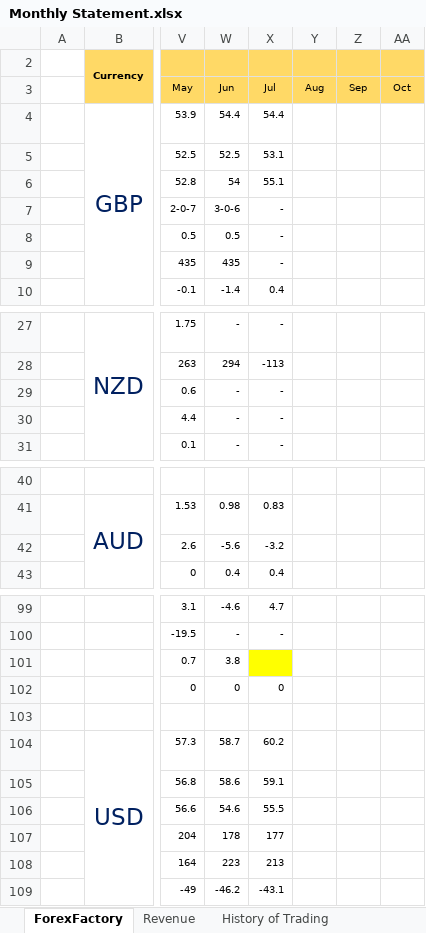
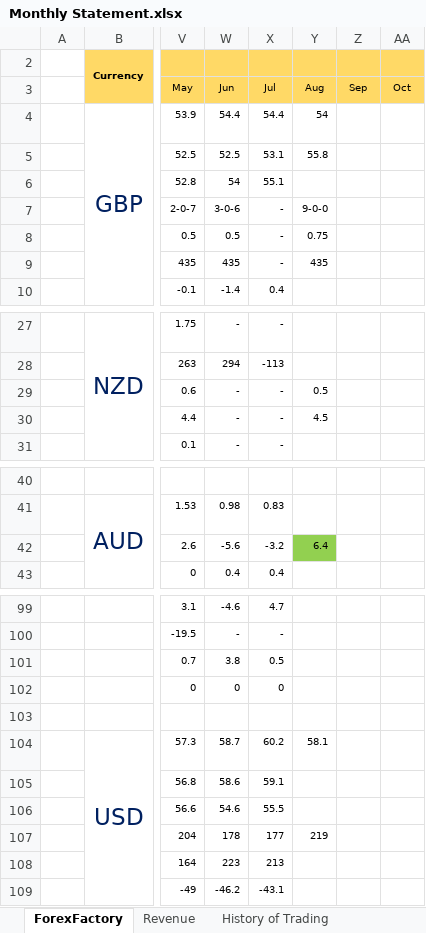
Before and after one commit to luongquoctay87/Documents, an Excel workbook: Monthly Statement.xlsx, sheet ForexFactory, drawn as a sheet; only a part is shown, gaps mark what is left out; values as stored, in another font and other column widths than the file's, no borders; charts and pictures not drawn; the diff covers the shown part only; the diff names each change by its address in the sheet, - before the commit and + after, or states it on an @@ line.

```diff
--- a/Monthly Statement.xlsx (sheet ForexFactory)
+++ b/Monthly Statement.xlsx (sheet ForexFactory)
-Y4: (empty)
+Y4: 54
-Y5: (empty)
+Y5: 55.8
-Y7: (empty)
+Y7: 9-0-0
-Y8: (empty)
+Y8: 0.75
-Y9: (empty)
+Y9: 435
-Y29: (empty)
+Y29: 0.5
-Y30: (empty)
+Y30: 4.5
-Y42: (empty)
+Y42: 6.4
-Y42 fill: none
+Y42 fill: #92D050
-X101: (empty)
+X101: 0.5
-X101 fill: #FFFF00
+X101 fill: none
-Y104: (empty)
+Y104: 58.1
-Y107: (empty)
+Y107: 219
```
Also changed, not shown: 4 edited cells and cell formats elsewhere in this sheet, sheet History of Trading, sheet Revenue, formulas that keep their value.
